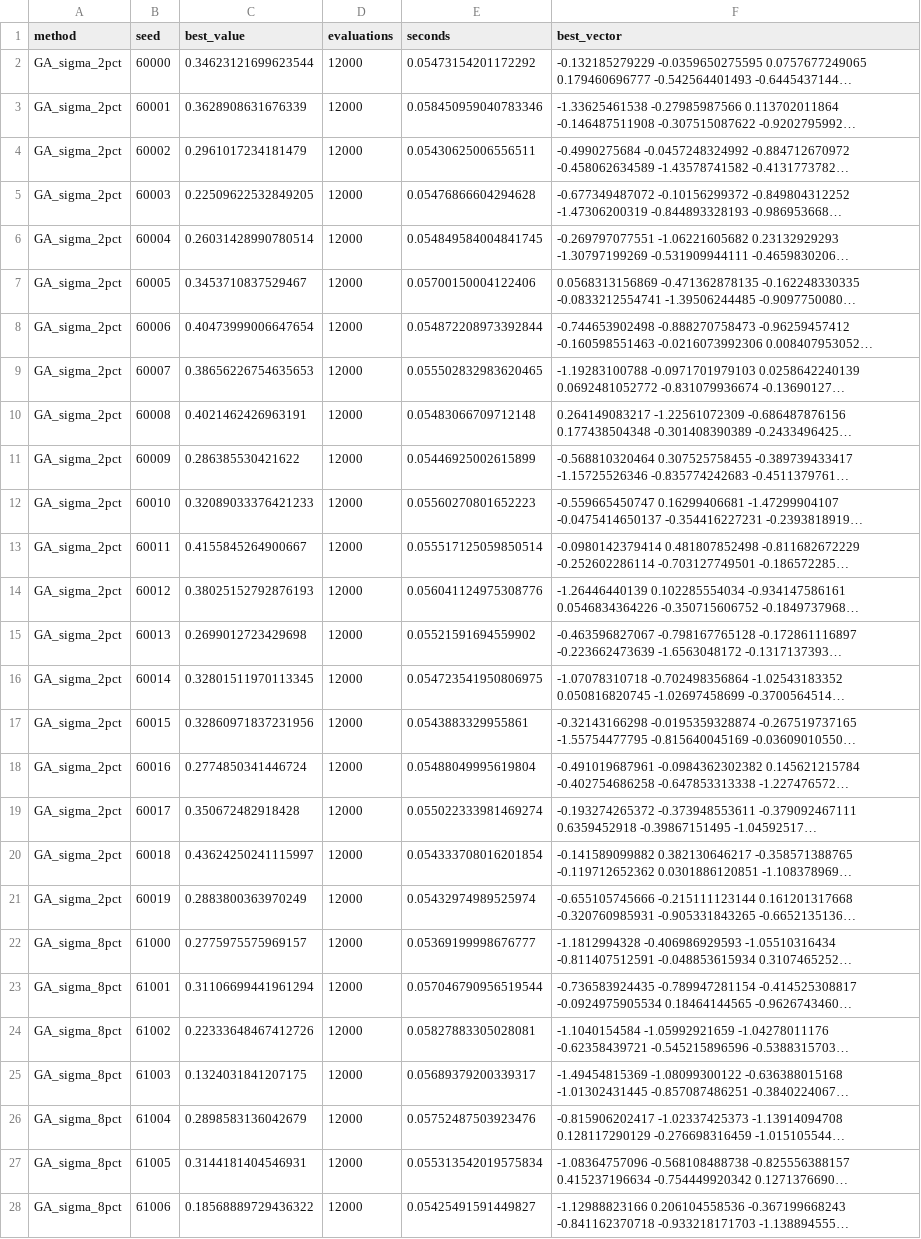
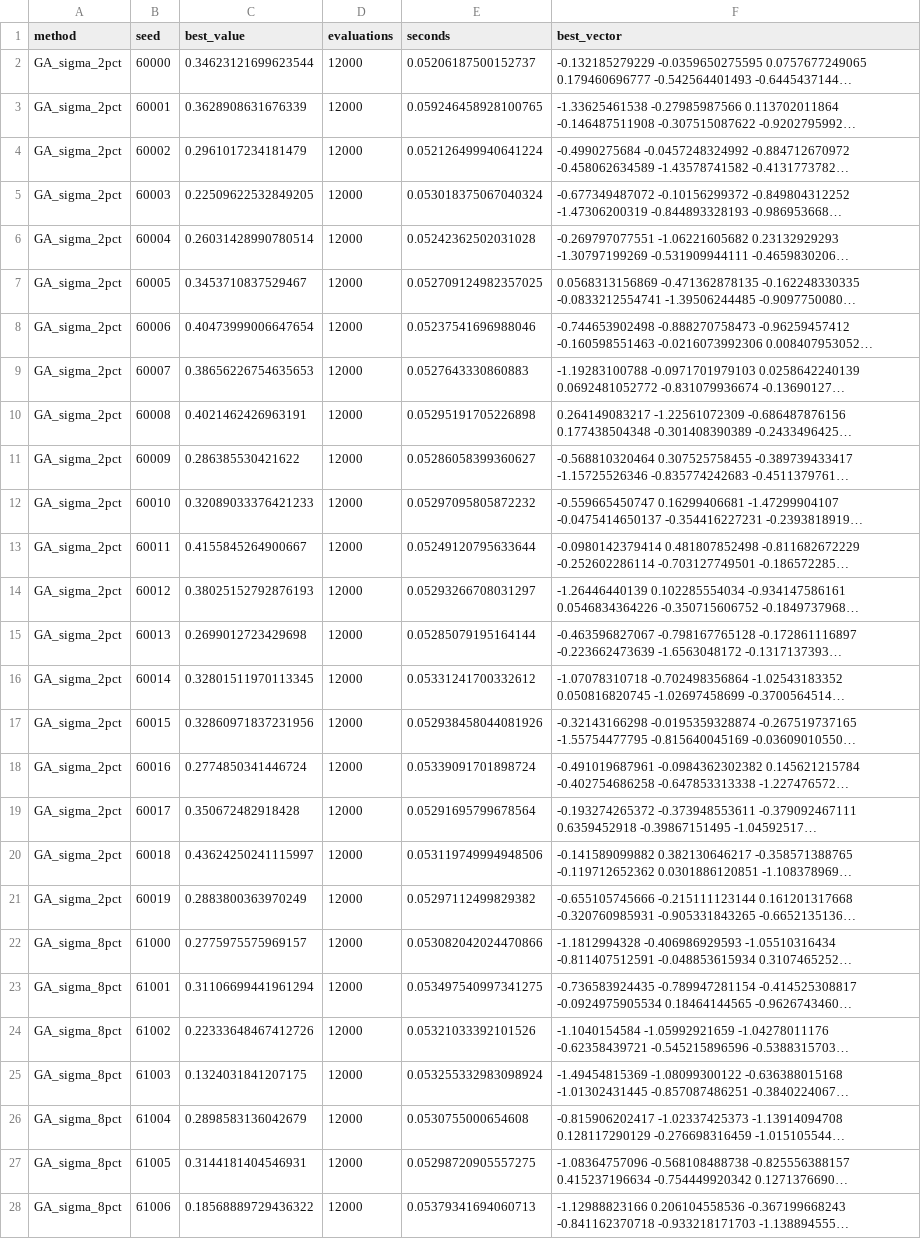
Before and after one commit to Winkey86/EvolutionCodingLabs, a CSV file: lab_1_hgbat/results/runs.csv, drawn as a sheet; only a part is shown; long unchanged cells end in …; the diff covers the shown part only; the diff names each change by its address in the sheet, - before the commit and + after, or states it on an @@ line.

```diff
--- a/lab_1_hgbat/results/runs.csv
+++ b/lab_1_hgbat/results/runs.csv
-E2 (seconds): 0.05473154201172292
+E2 (seconds): 0.05206187500152737
-E3 (seconds): 0.058450959040783346
+E3 (seconds): 0.059246458928100765
-E4 (seconds): 0.05430625006556511
+E4 (seconds): 0.052126499940641224
-E5 (seconds): 0.05476866604294628
+E5 (seconds): 0.053018375067040324
-E6 (seconds): 0.054849584004841745
+E6 (seconds): 0.05242362502031028
-E7 (seconds): 0.05700150004122406
+E7 (seconds): 0.052709124982357025
-E8 (seconds): 0.054872208973392844
+E8 (seconds): 0.05237541696988046
-E9 (seconds): 0.055502832983620465
+E9 (seconds): 0.0527643330860883
-E10 (seconds): 0.05483066709712148
+E10 (seconds): 0.05295191705226898
-E11 (seconds): 0.05446925002615899
+E11 (seconds): 0.05286058399360627
-E12 (seconds): 0.05560270801652223
+E12 (seconds): 0.05297095805872232
-E13 (seconds): 0.055517125059850514
+E13 (seconds): 0.05249120795633644
-E14 (seconds): 0.056041124975308776
+E14 (seconds): 0.05293266708031297
-E15 (seconds): 0.05521591694559902
+E15 (seconds): 0.05285079195164144
-E16 (seconds): 0.054723541950806975
+E16 (seconds): 0.05331241700332612
-E17 (seconds): 0.0543883329955861
+E17 (seconds): 0.052938458044081926
-E18 (seconds): 0.05488049995619804
+E18 (seconds): 0.05339091701898724
-E19 (seconds): 0.055022333981469274
+E19 (seconds): 0.05291695799678564
-E20 (seconds): 0.054333708016201854
+E20 (seconds): 0.053119749994948506
-E21 (seconds): 0.05432974989525974
+E21 (seconds): 0.05297112499829382
-E22 (seconds): 0.05369199998676777
+E22 (seconds): 0.053082042024470866
-E23 (seconds): 0.057046790956519544
+E23 (seconds): 0.053497540997341275
-E24 (seconds): 0.05827883305028081
+E24 (seconds): 0.05321033392101526
-E25 (seconds): 0.05689379200339317
+E25 (seconds): 0.053255332983098924
-E26 (seconds): 0.05752487503923476
+E26 (seconds): 0.0530755000654608
-E27 (seconds): 0.055313542019575834
+E27 (seconds): 0.05298720905557275
-E28 (seconds): 0.05425491591449827
+E28 (seconds): 0.05379341694060713
```
Also changed, not shown: 33 edited cells elsewhere in this file, lab_2_weekly_menu/results/best_menu.csv, lab_2_weekly_menu/results/feasibility_examples.csv, 16 other files.
